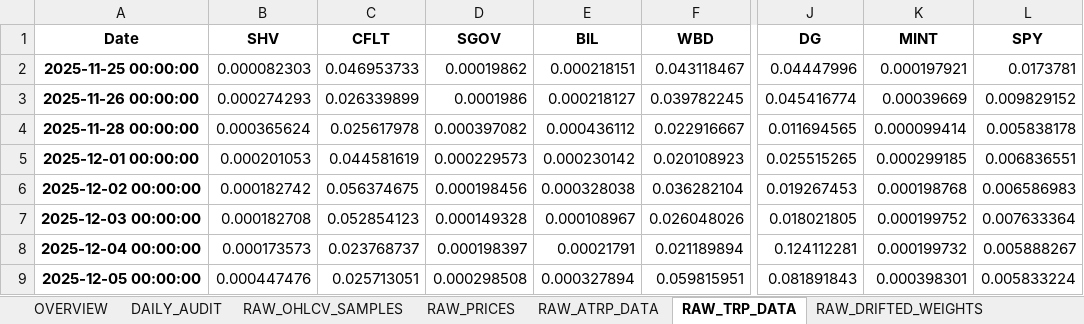
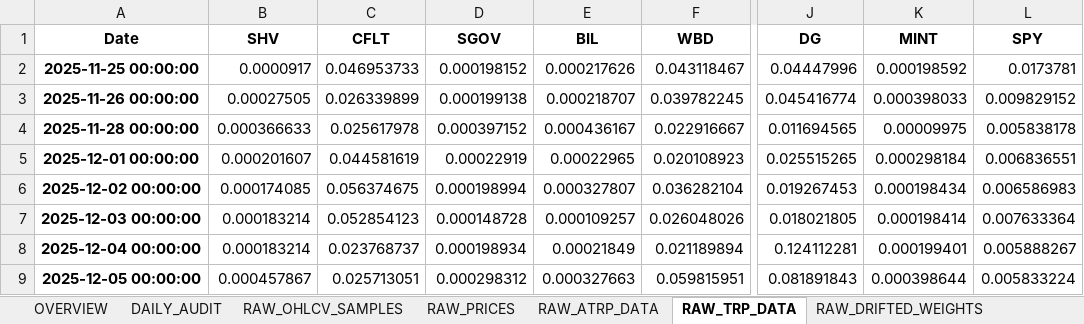
Before and after one commit to pympk/py311, an Excel workbook: stocks/notebooks_RLVR copy/output/Audit_Verification_Report.xlsx, sheet RAW_TRP_DATA, drawn as a sheet; only a part is shown, gaps mark what is left out; values as stored, in another font and other column widths than the file's, no borders; the diff covers the shown part only; the diff names each change by its address in the sheet, - before the commit and + after, or states it on an @@ line.

```diff
--- a/stocks/notebooks_RLVR copy/output/Audit_Verification_Report.xlsx (sheet RAW_TRP_DATA)
+++ b/stocks/notebooks_RLVR copy/output/Audit_Verification_Report.xlsx (sheet RAW_TRP_DATA)
-B2 (SHV): 0.000082303
+B2 (SHV): 0.0000917
-D2 (SGOV): 0.00019862
+D2 (SGOV): 0.000198152
-E2 (BIL): 0.000218151
+E2 (BIL): 0.000217626
-K2 (MINT): 0.000197921
+K2 (MINT): 0.000198592
-B3 (SHV): 0.000274293
+B3 (SHV): 0.00027505
-D3 (SGOV): 0.0001986
+D3 (SGOV): 0.000199138
-E3 (BIL): 0.000218127
+E3 (BIL): 0.000218707
-K3 (MINT): 0.00039669
+K3 (MINT): 0.000398033
-B4 (SHV): 0.000365624
+B4 (SHV): 0.000366633
-D4 (SGOV): 0.000397082
+D4 (SGOV): 0.000397152
-E4 (BIL): 0.000436112
+E4 (BIL): 0.000436167
-K4 (MINT): 0.000099414
+K4 (MINT): 0.00009975
-B5 (SHV): 0.000201053
+B5 (SHV): 0.000201607
-D5 (SGOV): 0.000229573
+D5 (SGOV): 0.00022919
-E5 (BIL): 0.000230142
+E5 (BIL): 0.00022965
-K5 (MINT): 0.000299185
+K5 (MINT): 0.000298184
-B6 (SHV): 0.000182742
+B6 (SHV): 0.000174085
-D6 (SGOV): 0.000198456
+D6 (SGOV): 0.000198994
-E6 (BIL): 0.000328038
+E6 (BIL): 0.000327807
-K6 (MINT): 0.000198768
+K6 (MINT): 0.000198434
-B7 (SHV): 0.000182708
+B7 (SHV): 0.000183214
-D7 (SGOV): 0.000149328
+D7 (SGOV): 0.000148728
-E7 (BIL): 0.000108967
+E7 (BIL): 0.000109257
-K7 (MINT): 0.000199752
+K7 (MINT): 0.000198414
-B8 (SHV): 0.000173573
+B8 (SHV): 0.000183214
-D8 (SGOV): 0.000198397
+D8 (SGOV): 0.000198934
-E8 (BIL): 0.00021791
+E8 (BIL): 0.00021849
-K8 (MINT): 0.000199732
+K8 (MINT): 0.000199401
-B9 (SHV): 0.000447476
+B9 (SHV): 0.000457867
-D9 (SGOV): 0.000298508
+D9 (SGOV): 0.000298312
-E9 (BIL): 0.000327894
+E9 (BIL): 0.000327663
-K9 (MINT): 0.000398301
+K9 (MINT): 0.000398644
```
Also changed, not shown: 36 edited cells elsewhere in this sheet, sheet SURVIVAL_AUDIT, sheet RAW_OHLCV_SAMPLES, sheet FULL_RANKING, sheet RAW_DRIFTED_WEIGHTS, sheet RAW_PRICES, sheet RAW_ATRP_DATA, 2 more sheets, 58 other files.
